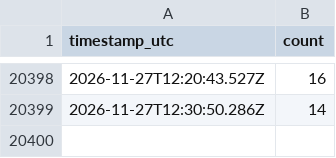
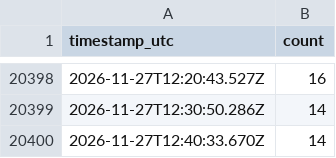
Before and after one commit to CoverSurGitHub/orange-bleue-affluence, a CSV file: data.csv, drawn as a sheet; only a part is shown, gaps mark what is left out.

```diff
--- a/data.csv
+++ b/data.csv
@@ -20399 +20399,2 @@ timestamp_utc,count
 2026-11-27T12:30:50.286Z,14
+2026-11-27T12:40:33.670Z,14
```
Also changed, not shown: 1 other file.
